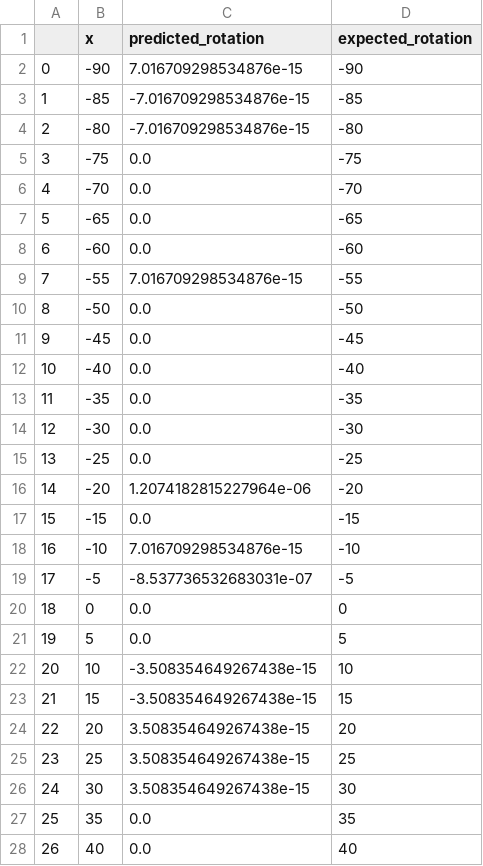
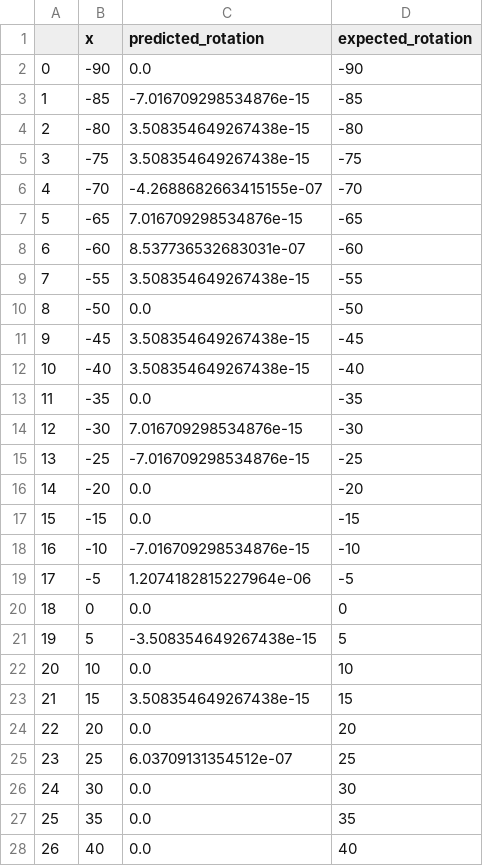
Before and after one commit to siddharth-ncl-work/molecular_machine, a CSV file: verification/output/assessment_rot_part_atomic_r_t_3/artificial_test_system/track/single_axis_test/ROT_PART_ATOMIC_R_T_3(track,z,single_axis,artificial[0, -10]).csv, drawn as a sheet; only a part is shown; the diff covers the shown part only.

```diff
--- a/verification/output/assessment_rot_part_atomic_r_t_3/artificial_test_system/track/single_axis_test/ROT_PART_ATOMIC_R_T_3(track,z,single_axis,artificial[0, -10]).csv
+++ b/verification/output/assessment_rot_part_atomic_r_t_3/artificial_test_system/track/single_axis_test/ROT_PART_ATOMIC_R_T_3(track,z,single_axis,artificial[0, -10]).csv
@@ -1,27 +1,27 @@
 ,x,predicted_rotation,expected_rotation
-0,-90,7.016709298534876e-15,-90
+0,-90,0.0,-90
 1,-85,-7.016709298534876e-15,-85
-2,-80,-7.016709298534876e-15,-80
-3,-75,0.0,-75
-4,-70,0.0,-70
-5,-65,0.0,-65
-6,-60,0.0,-60
-7,-55,7.016709298534876e-15,-55
+2,-80,3.508354649267438e-15,-80
+3,-75,3.508354649267438e-15,-75
+4,-70,-4.2688682663415155e-07,-70
+5,-65,7.016709298534876e-15,-65
+6,-60,8.537736532683031e-07,-60
+7,-55,3.508354649267438e-15,-55
 8,-50,0.0,-50
-9,-45,0.0,-45
-10,-40,0.0,-40
+9,-45,3.508354649267438e-15,-45
+10,-40,3.508354649267438e-15,-40
 11,-35,0.0,-35
-12,-30,0.0,-30
-13,-25,0.0,-25
-14,-20,1.2074182815227964e-06,-20
+12,-30,7.016709298534876e-15,-30
+13,-25,-7.016709298534876e-15,-25
+14,-20,0.0,-20
 15,-15,0.0,-15
-16,-10,7.016709298534876e-15,-10
-17,-5,-8.537736532683031e-07,-5
+16,-10,-7.016709298534876e-15,-10
+17,-5,1.2074182815227964e-06,-5
 18,0,0.0,0
-19,5,0.0,5
-20,10,-3.508354649267438e-15,10
-21,15,-3.508354649267438e-15,15
-22,20,3.508354649267438e-15,20
-23,25,3.508354649267438e-15,25
-24,30,3.508354649267438e-15,30
+19,5,-3.508354649267438e-15,5
+20,10,0.0,10
+21,15,3.508354649267438e-15,15
+22,20,0.0,20
+23,25,6.03709131354512e-07,25
+24,30,0.0,30
 25,35,0.0,35
```
Also changed, not shown: 7 edited cells elsewhere in this file, verification/output/assessment_rot_part_atomic_r_t_3/artificial_test_system/track/single_axis_test/ROT_PART_ATOMIC_R_T_3(track,x,single_axis,artificial[0, 0]).csv, verification/output/assessment_rot_part_atomic_r_t_3/artificial_test_system/track/single_axis_test/ROT_PART_ATOMIC_R_T_3(track,y,single_axis,artificial[0, 0]).csv, 52 other files.
